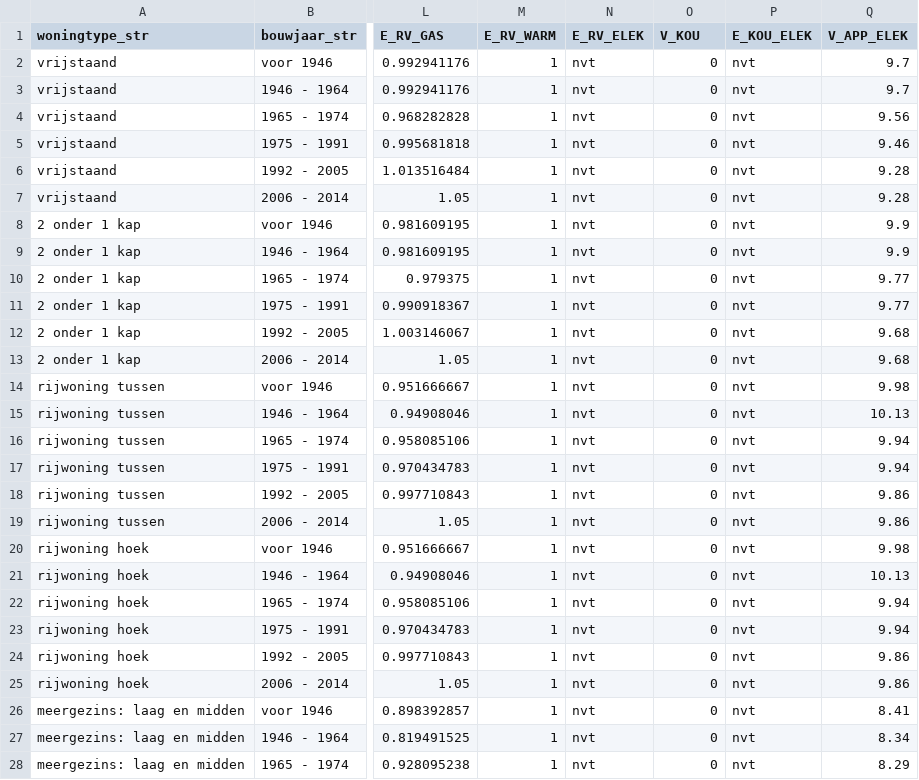
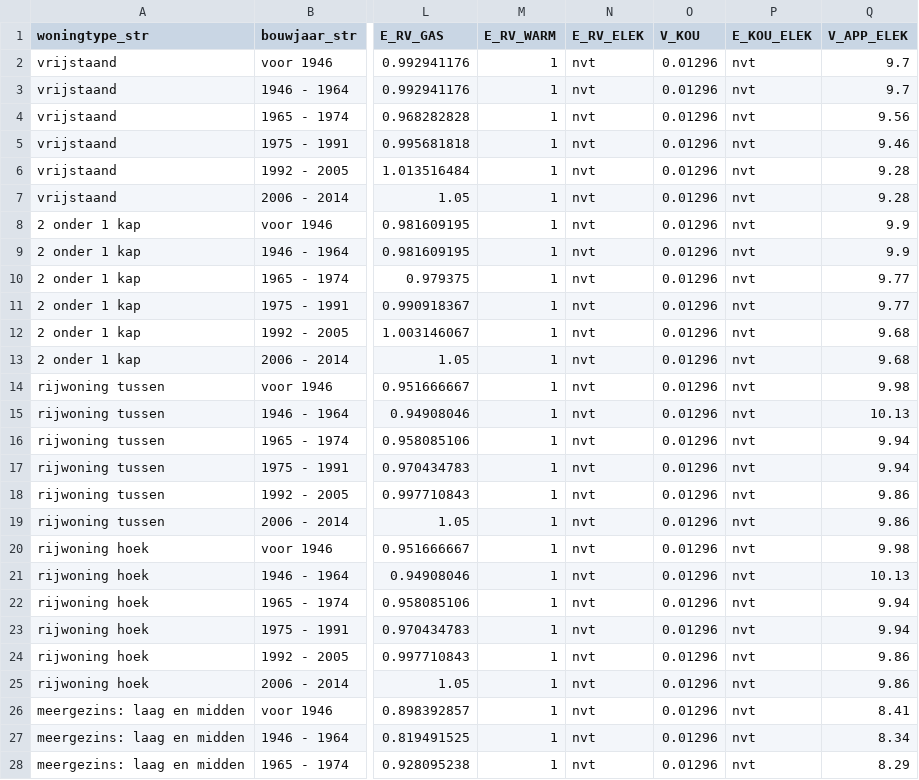
Before and after one commit to RuudvandenWijngaart/VestaDV, a CSV file: data/20190704_Woningen_BAG.csv, drawn as a sheet; only a part is shown, gaps mark what is left out; the diff covers the shown part only; the diff names each change by its address in the sheet, - before the commit and + after, or states it on an @@ line.

```diff
--- a/data/20190704_Woningen_BAG.csv
+++ b/data/20190704_Woningen_BAG.csv
-O2:O28 (V_KOU): 0
+O2:O28 (V_KOU): 0.01296
```
Also changed, not shown: 9 edited cells elsewhere in this file, 1 other file.
